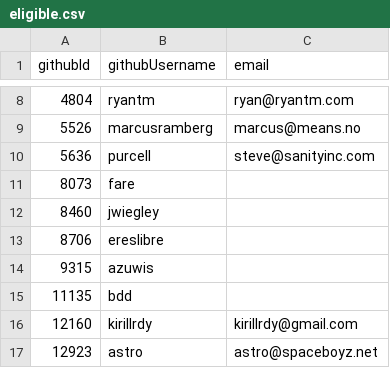
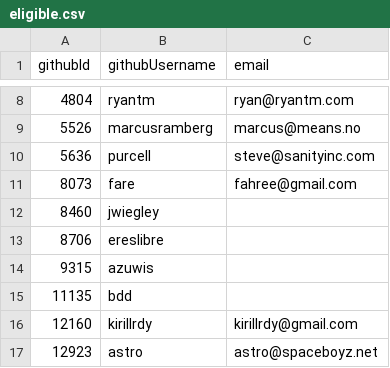
Before and after one commit to NixOS/SC-election-2025, a CSV file: eligible.csv, drawn as a sheet; only a part is shown, gaps mark what is left out.

Commit message:
Add email for fare in eligible.csv

```diff
--- a/eligible.csv
+++ b/eligible.csv
@@ -10,3 +10,3 @@ githubId,githubUsername,email
 5636,purcell,steve@sanityinc.com
-8073,fare,
+8073,fare,fahree@gmail.com
 8460,jwiegley,
```
